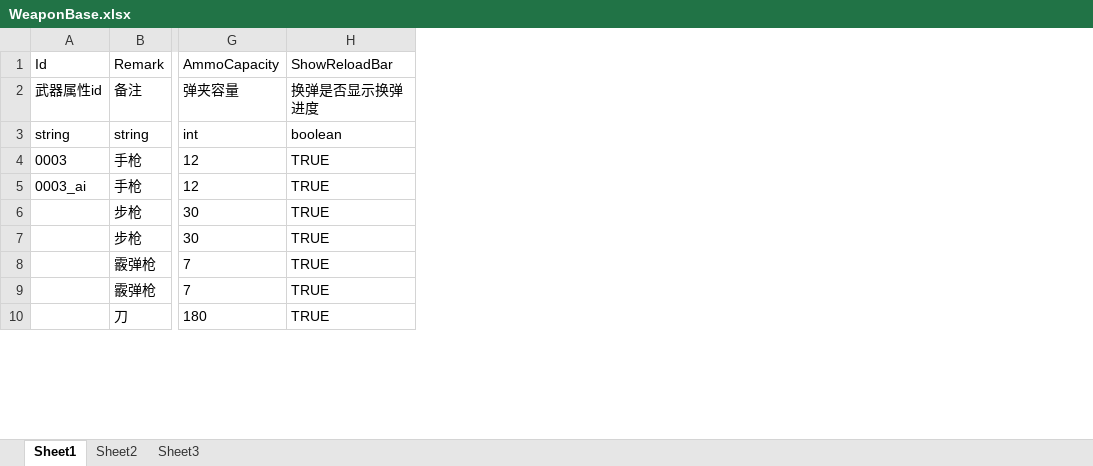
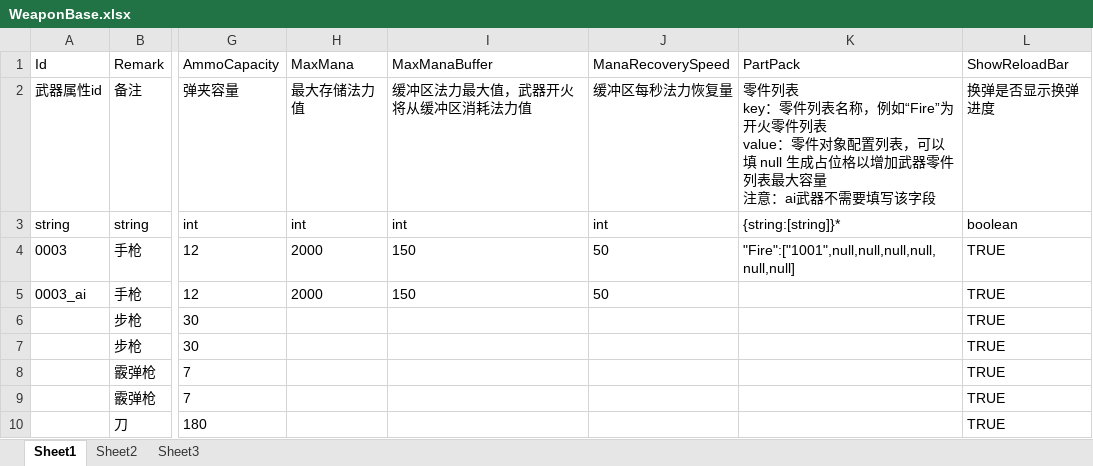
Before and after one commit to xlljc/GunfireDungeon, an Excel workbook: GunfireDungeon_Godot/excel/WeaponBase.xlsx, sheet Sheet1, drawn as a sheet; only a part is shown, gaps mark what is left out; values as stored, in another font and other column widths than the file's, no borders; ↵ is a line break in a cell; the diff names each change by its address in the sheet, - before the commit and + after, or states it on an @@ line.

```diff
--- a/GunfireDungeon_Godot/excel/WeaponBase.xlsx (sheet Sheet1)
+++ b/GunfireDungeon_Godot/excel/WeaponBase.xlsx (sheet Sheet1)
+column H (MaxMana), rows 2-5: 最大存储法力值 | int | 2000 | 2000
+column I (MaxManaBuffer), rows 2-5: 缓冲区法力最大值，武器开火将从缓冲区消耗法力值 | int | 150 | 150
+column J (ManaRecoverySpeed), rows 2-5: 缓冲区每秒法力恢复量 | int | 50 | 50
+column K (PartPack), rows 2-4: 零件列表 ↵ key：零件列表名称，例如“Fire”为开火零件列表 ↵ value：零件对象配置列表，可以填 null 生成占位格以增加武器零件列表最大容量 ↵ 注意：ai武器不需要填写该字段 | {string:[string]}* | "Fire":["1001",null,null,null,null,null,null]
```
Also changed, not shown: 18 other files.
